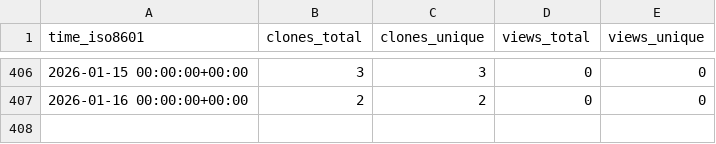
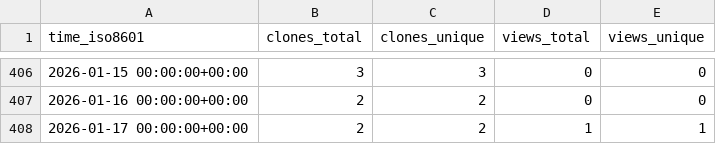
Before and after one commit to CBICA/DLICV, a CSV file: CBICA/DLICV/ghrs-data/views_clones_aggregate.csv, drawn as a sheet; only a part is shown, gaps mark what is left out; the diff names each change by its address in the sheet, - before the commit and + after, or states it on an @@ line.

```diff
--- a/CBICA/DLICV/ghrs-data/views_clones_aggregate.csv
+++ b/CBICA/DLICV/ghrs-data/views_clones_aggregate.csv
+row 408: 2026-01-17 00:00:00+00:00 | 2 | 2 | 1 | 1
```
Also changed, not shown: 1 other file.
